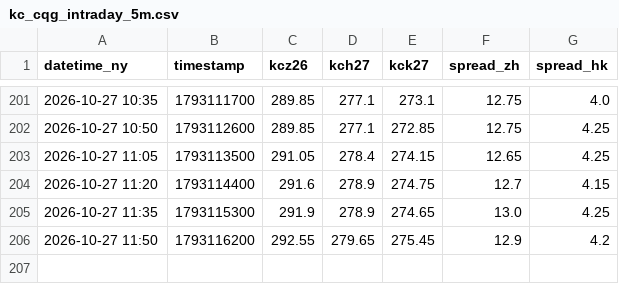
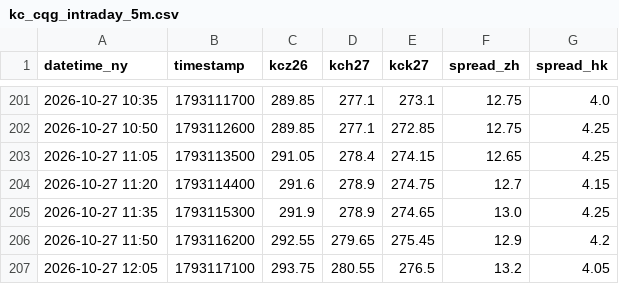
Before and after one commit to quangmai/KCquant, a CSV file: output/monitor/kc_cqg_intraday_5m.csv, drawn as a sheet; only a part is shown, gaps mark what is left out; the diff names each change by its address in the sheet, - before the commit and + after, or states it on an @@ line.

```diff
--- a/output/monitor/kc_cqg_intraday_5m.csv
+++ b/output/monitor/kc_cqg_intraday_5m.csv
+row 207: 2026-10-27 12:05 | 1793117100 | 293.75 | 280.55 | 276.5 | 13.2 | 4.05
```
Also changed, not shown: 4 other files.
